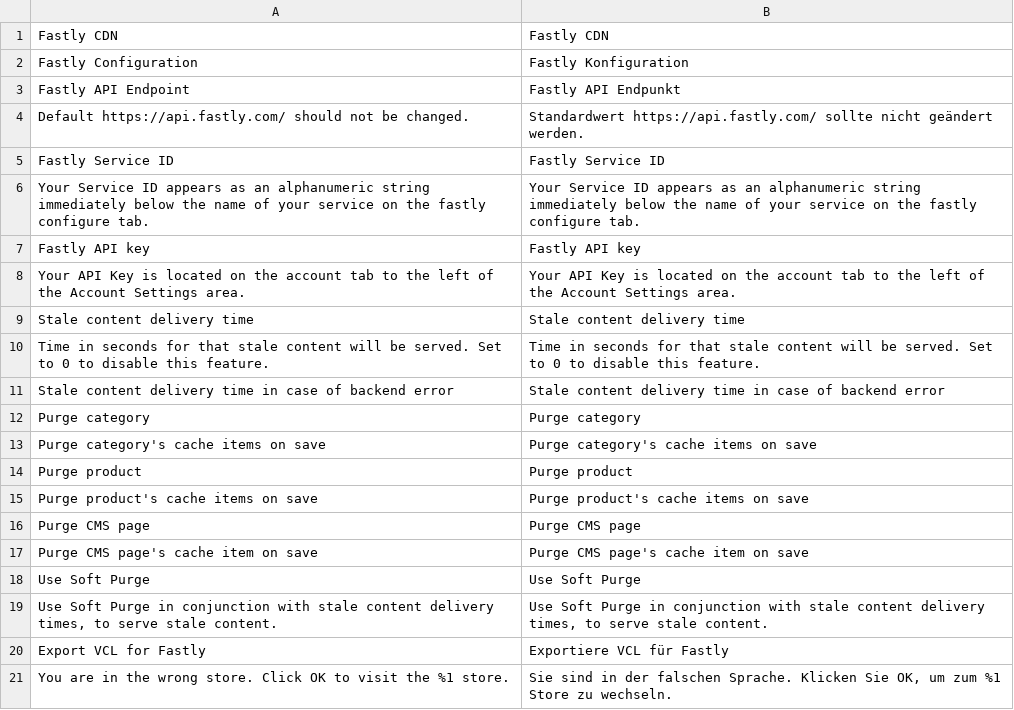
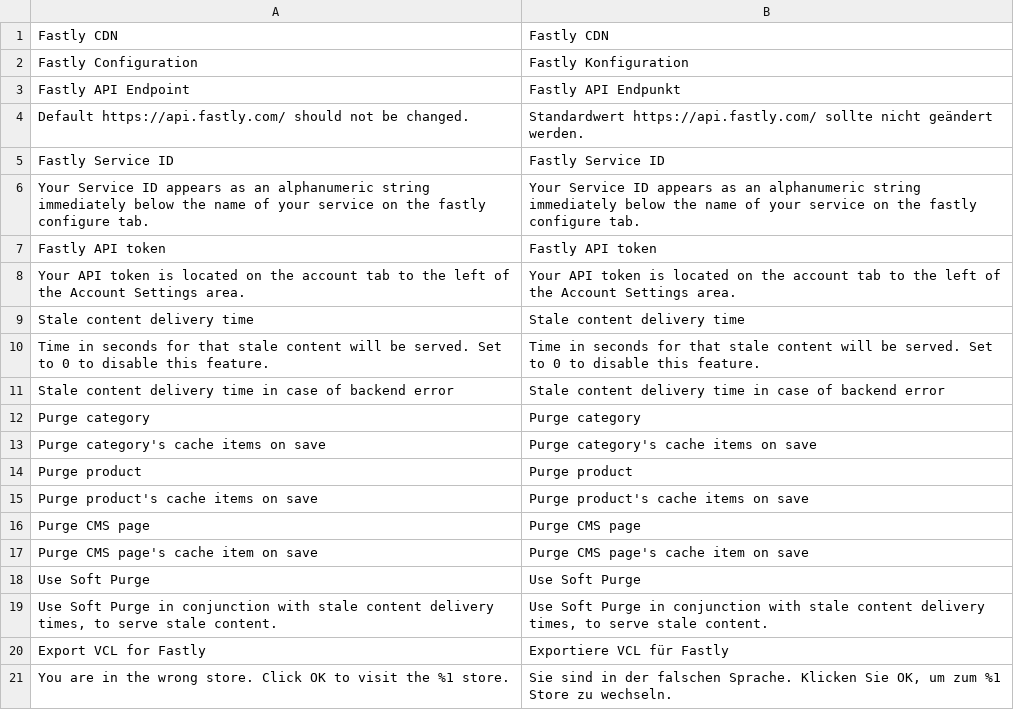
Before and after one commit to fastly/fastly-magento2, a CSV file: i18n/de_DE.csv, drawn as a sheet.

Commit message:
Change all instances of API key to API token

```diff
--- a/i18n/de_DE.csv
+++ b/i18n/de_DE.csv
@@ -6,4 +6,4 @@
 "Your Service ID appears as an alphanumeric string immediately below the name of your service on the fastly configure tab.","Your Service ID appears as an alphanumeric string immediately below the name of your service on the fastly configure tab."
-"Fastly API key","Fastly API key"
-"Your API Key is located on the account tab to the left of the Account Settings area.","Your API Key is located on the account tab to the left of the Account Settings area."
+"Fastly API token","Fastly API token"
+"Your API token is located on the account tab to the left of the Account Settings area.","Your API token is located on the account tab to the left of the Account Settings area."
 "Stale content delivery time","Stale content delivery time"
```
Also changed, not shown: i18n/en_US.csv, 7 other files.
